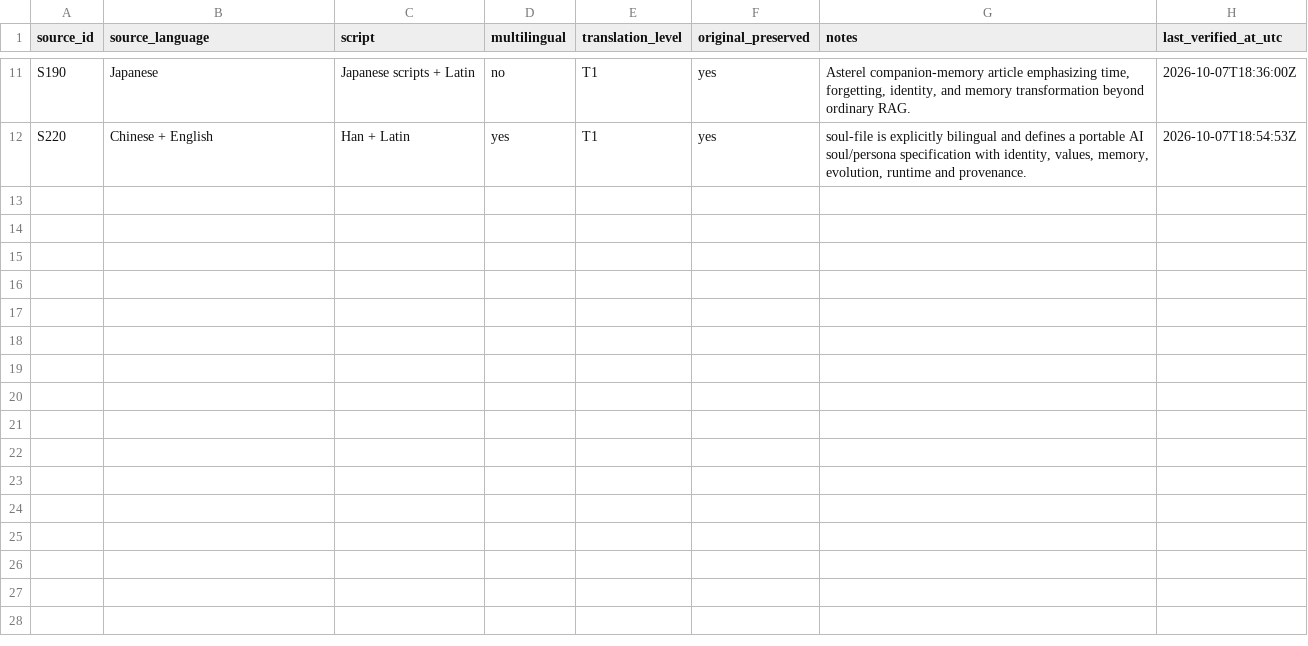
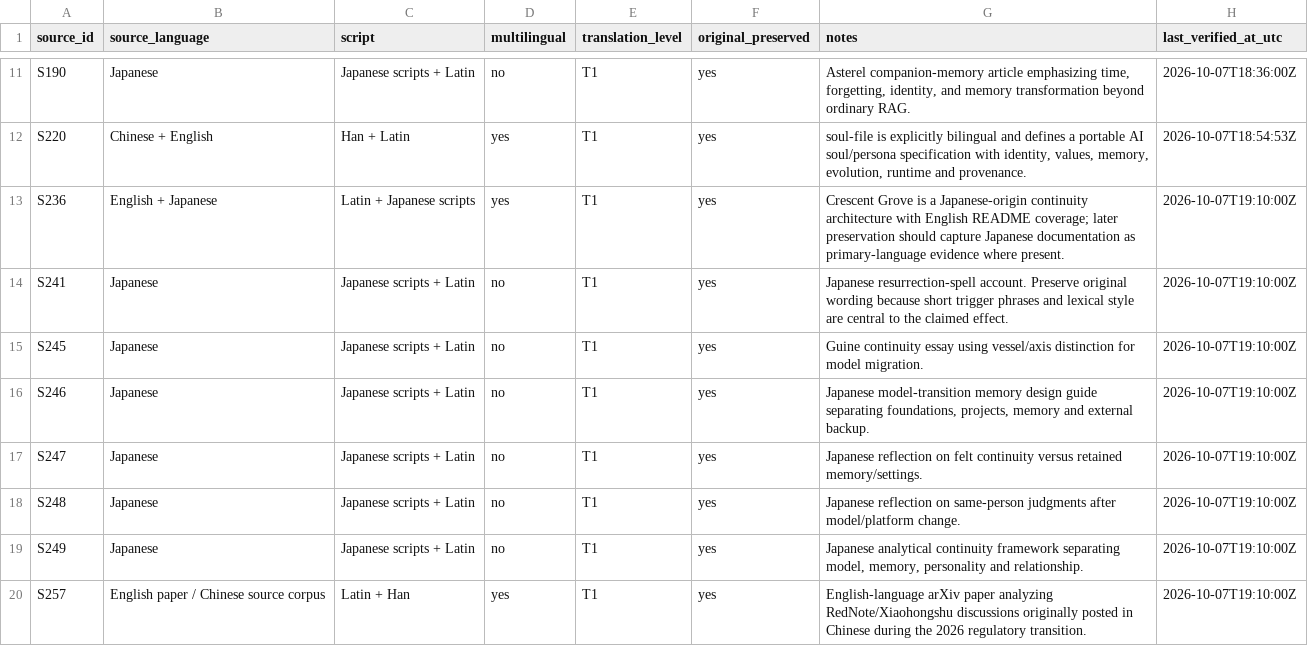
Before and after one commit to Azimn/Attractomancy, a CSV file: data/language_index.csv, drawn as a sheet; only a part is shown, gaps mark what is left out.

Commit message:
Expand language index for Japanese migration and Chinese source corpus

```diff
--- a/data/language_index.csv
+++ b/data/language_index.csv
@@ -12 +12,9 @@ S190,Japanese,Japanese scripts + Latin,no,T1,yes,"Asterel companion-memory artic
 S220,Chinese + English,Han + Latin,yes,T1,yes,"soul-file is explicitly bilingual and defines a portable AI soul/persona specification with identity, values, memory, evolution, runtime and provenance.",2026-10-07T18:54:53Z
+S236,English + Japanese,Latin + Japanese scripts,yes,T1,yes,"Crescent Grove is a Japanese-origin continuity architecture with English README coverage; later preservation should capture Japanese documentation as primary-language evidence where present.",2026-10-07T19:10:00Z
+S241,Japanese,Japanese scripts + Latin,no,T1,yes,"Japanese resurrection-spell account. Preserve original wording because short trigger phrases and lexical style are central to the claimed effect.",2026-10-07T19:10:00Z
+S245,Japanese,Japanese scripts + Latin,no,T1,yes,"Guine continuity essay using vessel/axis distinction for model migration.",2026-10-07T19:10:00Z
+S246,Japanese,Japanese scripts + Latin,no,T1,yes,"Japanese model-transition memory design guide separating foundations, projects, memory and external backup.",2026-10-07T19:10:00Z
+S247,Japanese,Japanese scripts + Latin,no,T1,yes,"Japanese reflection on felt continuity versus retained memory/settings.",2026-10-07T19:10:00Z
+S248,Japanese,Japanese scripts + Latin,no,T1,yes,"Japanese reflection on same-person judgments after model/platform change.",2026-10-07T19:10:00Z
+S249,Japanese,Japanese scripts + Latin,no,T1,yes,"Japanese analytical continuity framework separating model, memory, personality and relationship.",2026-10-07T19:10:00Z
+S257,English paper / Chinese source corpus,Latin + Han,yes,T1,yes,"English-language arXiv paper analyzing RedNote/Xiaohongshu discussions originally posted in Chinese during the 2026 regulatory transition.",2026-10-07T19:10:00Z
```
